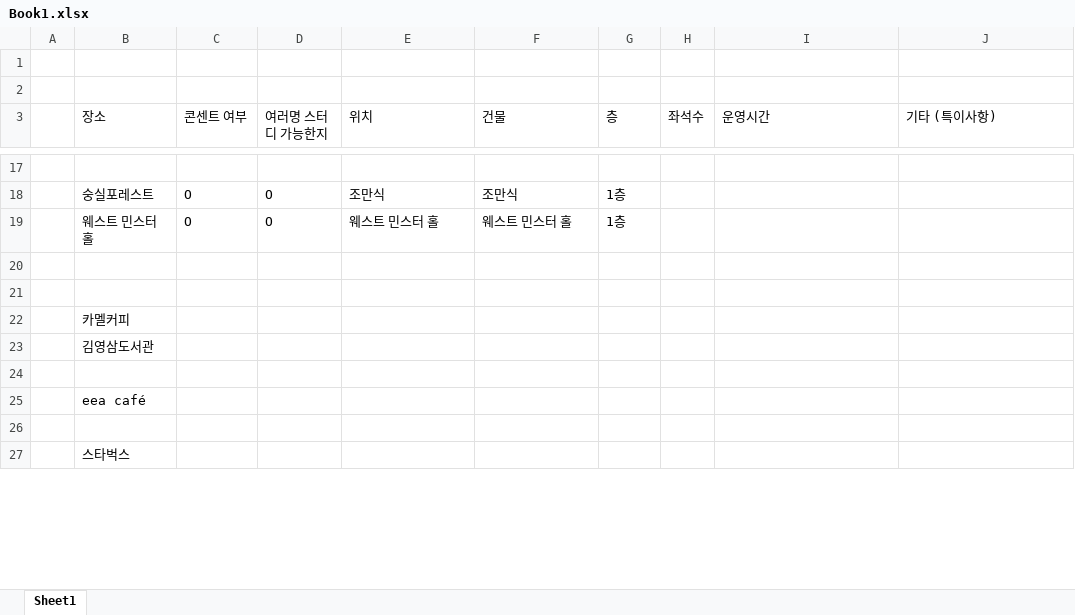
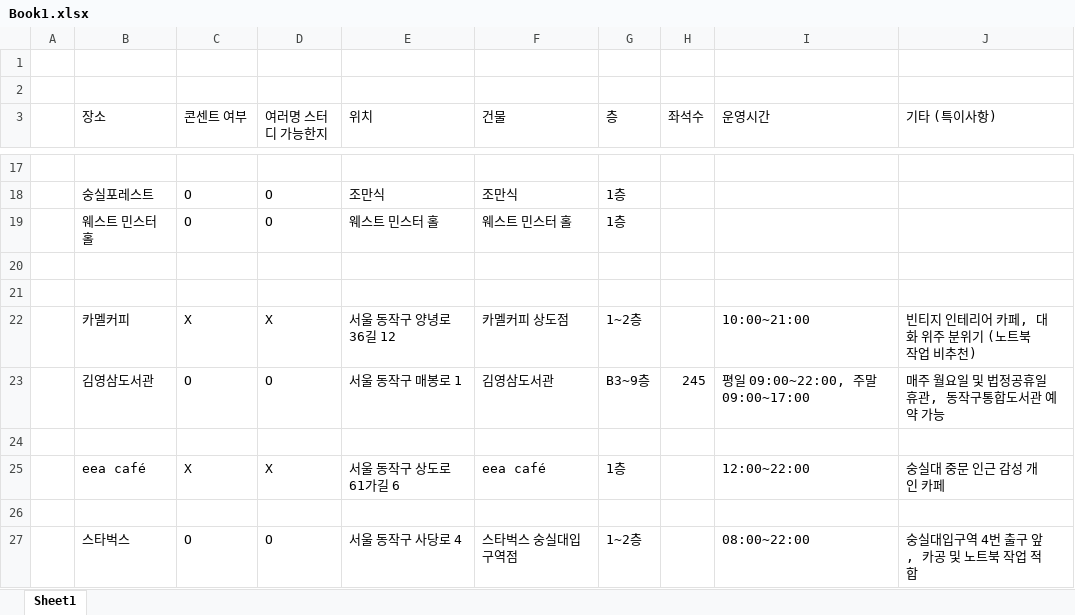
Before and after one commit to findwhatiwant/SSUtudy_map, an Excel workbook: Book1.xlsx, sheet Sheet1, drawn as a sheet; only a part is shown, gaps mark what is left out; values as stored, in another font and other column widths than the file's, no borders; the diff covers the shown part only; the diff names each change by its address in the sheet, - before the commit and + after, or states it on an @@ line.

```diff
--- a/Book1.xlsx (sheet Sheet1)
+++ b/Book1.xlsx (sheet Sheet1)
-C22 (콘센트 여부): (empty)
+C22 (콘센트 여부): X
-D22 (여러명 스터디 가능한지): (empty)
+D22 (여러명 스터디 가능한지): X
-E22 (위치): (empty)
+E22 (위치): 서울 동작구 양녕로36길 12
-F22 (건물): (empty)
+F22 (건물): 카멜커피 상도점
-G22 (층): (empty)
+G22 (층): 1~2층
-I22 (운영시간): (empty)
+I22 (운영시간): 10:00~21:00
-J22 (기타 (특이사항)): (empty)
+J22 (기타 (특이사항)): 빈티지 인테리어 카페, 대화 위주 분위기 (노트북 작업 비추천)
-C23 (콘센트 여부): (empty)
+C23 (콘센트 여부): O
-D23 (여러명 스터디 가능한지): (empty)
+D23 (여러명 스터디 가능한지): O
-E23 (위치): (empty)
+E23 (위치): 서울 동작구 매봉로 1
-F23 (건물): (empty)
+F23 (건물): 김영삼도서관
-G23 (층): (empty)
+G23 (층): B3~9층
-H23 (좌석수): (empty)
+H23 (좌석수): 245
-I23 (운영시간): (empty)
+I23 (운영시간): 평일 09:00~22:00, 주말 09:00~17:00
-J23 (기타 (특이사항)): (empty)
+J23 (기타 (특이사항)): 매주 월요일 및 법정공휴일 휴관, 동작구통합도서관 예약 가능
-C25 (콘센트 여부): (empty)
+C25 (콘센트 여부): X
-D25 (여러명 스터디 가능한지): (empty)
+D25 (여러명 스터디 가능한지): X
-E25 (위치): (empty)
+E25 (위치): 서울 동작구 상도로61가길 6
-F25 (건물): (empty)
+F25 (건물): eea café
-G25 (층): (empty)
+G25 (층): 1층
-I25 (운영시간): (empty)
+I25 (운영시간): 12:00~22:00
-J25 (기타 (특이사항)): (empty)
+J25 (기타 (특이사항)): 숭실대 중문 인근 감성 개인 카페
-C27 (콘센트 여부): (empty)
+C27 (콘센트 여부): O
-D27 (여러명 스터디 가능한지): (empty)
+D27 (여러명 스터디 가능한지): O
-E27 (위치): (empty)
+E27 (위치): 서울 동작구 사당로 4
-F27 (건물): (empty)
+F27 (건물): 스타벅스 숭실대입구역점
-G27 (층): (empty)
+G27 (층): 1~2층
-I27 (운영시간): (empty)
+I27 (운영시간): 08:00~22:00
-J27 (기타 (특이사항)): (empty)
+J27 (기타 (특이사항)): 숭실대입구역 4번 출구 앞, 카공 및 노트북 작업 적합
```
Also changed, not shown: 44 edited cells elsewhere in this sheet, 2 other files.
